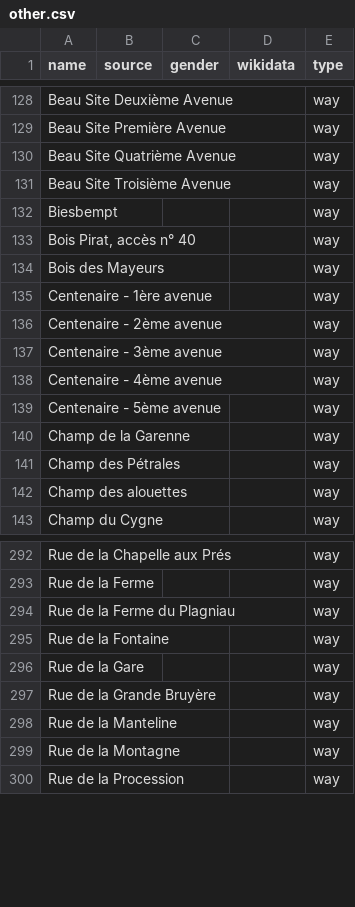
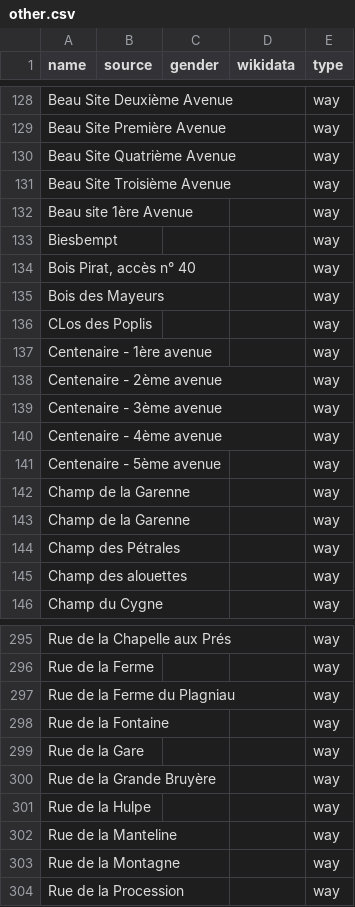
Before and after one commit to EqualStreetNames/equalstreetnames-rixensart, a CSV file: data/other.csv, drawn as a sheet; only a part is shown, gaps mark what is left out; the diff names each change by its address in the sheet, - before the commit and + after, or states it on an @@ line.

```diff
--- a/data/other.csv
+++ b/data/other.csv
+row 132: Beau site 1ère Avenue |  |  |  | way
+row 136: CLos des Poplis |  |  |  | way
+row 142: Champ de la Garenne |  |  |  | way
+row 301: Rue de la Hulpe |  |  |  | way
```
Also changed, not shown: 2 other files.
